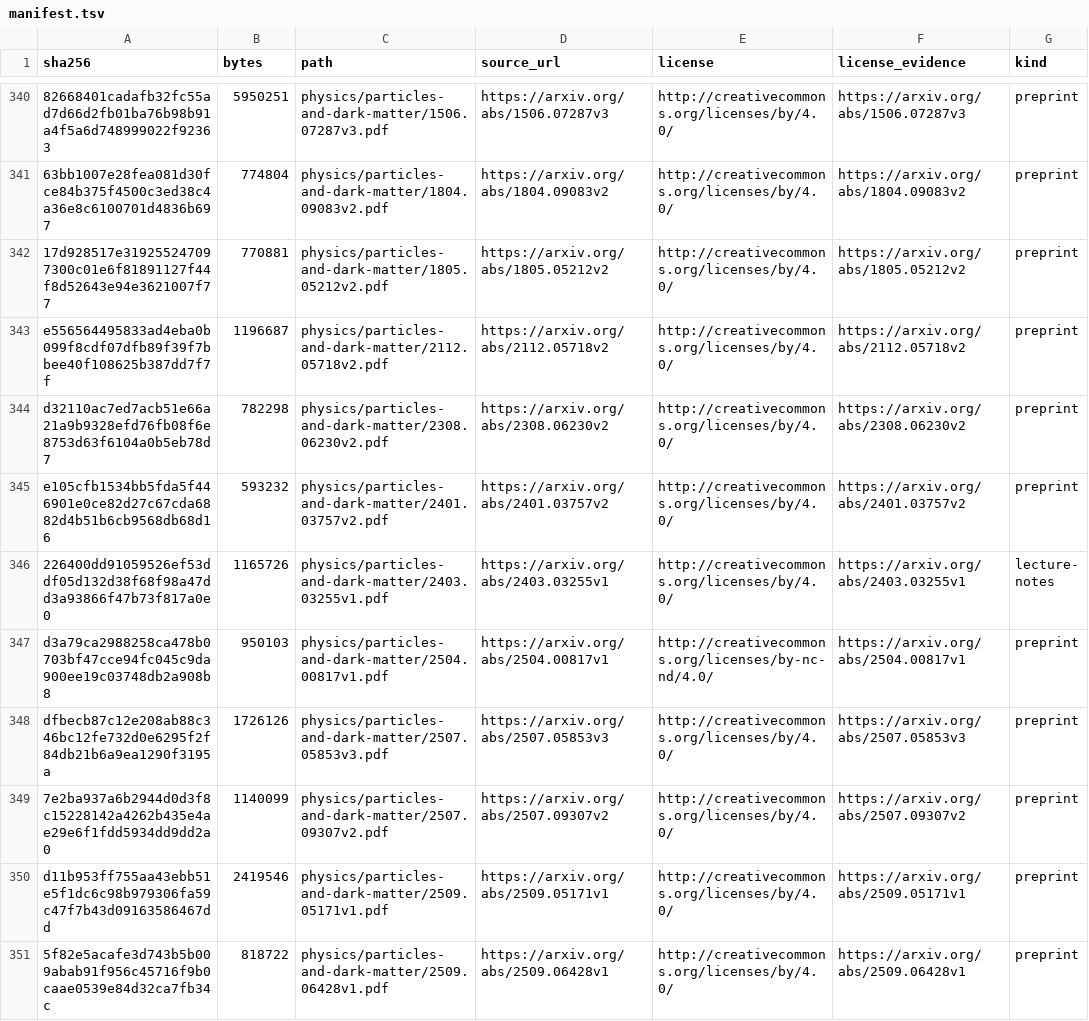
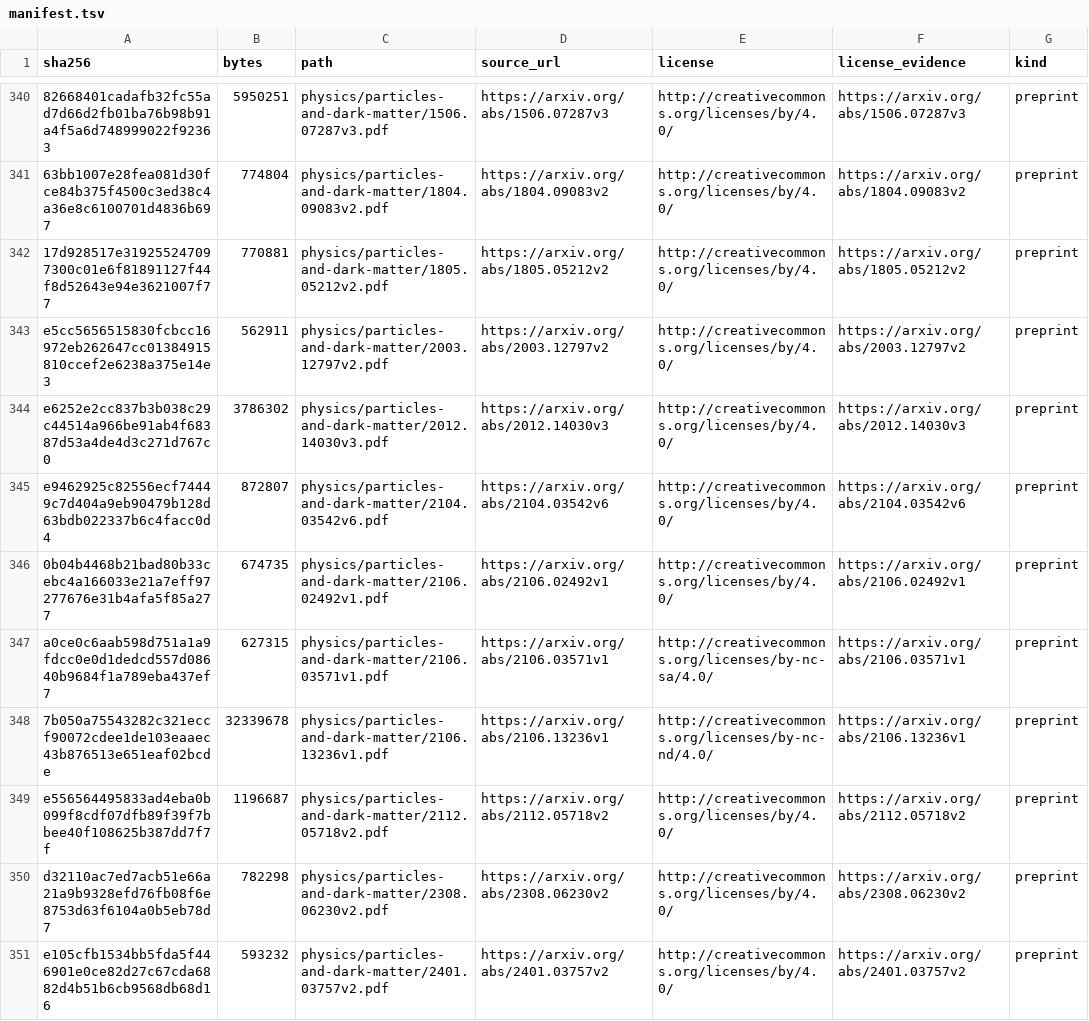
Before and after one commit to Oichkatzelesfrettschen/gororoba-documents-public, a TSV file: manifest.tsv, drawn as a sheet; only a part is shown, gaps mark what is left out; the shorter side is filled out with more unchanged rows; the diff names each change by its address in the sheet, - before the commit and + after, or states it on an @@ line.

Commit message:
documents: file 6 arXiv preprints under physics/particles-and-dark-matter
Each PDF carries the arXiv stamp of its version; the license in the manifest row comes from the oaipmh.arxiv.org record of that identifier, and the sha256 and byte count match the copy in the owner's Documents tree.

```diff
--- a/manifest.tsv
+++ b/manifest.tsv
+row 343: e5cc5656515830fcbcc16972eb262647cc01384915810ccef2e6238a375e14e3 | 562911 | physics/particles-and-dark-matter/2003.12797v2.pdf | https://arxiv.org/abs/2003.12797v2 | http://creativecommons.org/licenses/by/4.0/ | https://arxiv.org/abs/2003.12797v2 | preprint
+row 344: e6252e2cc837b3b038c29c44514a966be91ab4f68387d53a4de4d3c271d767c0 | 3786302 | physics/particles-and-dark-matter/2012.14030v3.pdf | https://arxiv.org/abs/2012.14030v3 | http://creativecommons.org/licenses/by/4.0/ | https://arxiv.org/abs/2012.14030v3 | preprint
+row 345: e9462925c82556ecf74449c7d404a9eb90479b128d63bdb022337b6c4facc0d4 | 872807 | physics/particles-and-dark-matter/2104.03542v6.pdf | https://arxiv.org/abs/2104.03542v6 | http://creativecommons.org/licenses/by/4.0/ | https://arxiv.org/abs/2104.03542v6 | preprint
+row 346: 0b04b4468b21bad80b33cebc4a166033e21a7eff97277676e31b4afa5f85a277 | 674735 | physics/particles-and-dark-matter/2106.02492v1.pdf | https://arxiv.org/abs/2106.02492v1 | http://creativecommons.org/licenses/by/4.0/ | https://arxiv.org/abs/2106.02492v1 | preprint
+row 347: a0ce0c6aab598d751a1a9fdcc0e0d1dedcd557d08640b9684f1a789eba437ef7 | 627315 | physics/particles-and-dark-matter/2106.03571v1.pdf | https://arxiv.org/abs/2106.03571v1 | http://creativecommons.org/licenses/by-nc-sa/4.0/ | https://arxiv.org/abs/2106.03571v1 | preprint
+row 348: 7b050a75543282c321eccf90072cdee1de103eaaec43b876513e651eaf02bcde | 32339678 | physics/particles-and-dark-matter/2106.13236v1.pdf | https://arxiv.org/abs/2106.13236v1 | http://creativecommons.org/licenses/by-nc-nd/4.0/ | https://arxiv.org/abs/2106.13236v1 | preprint
```
Also changed, not shown: 6 other files.
